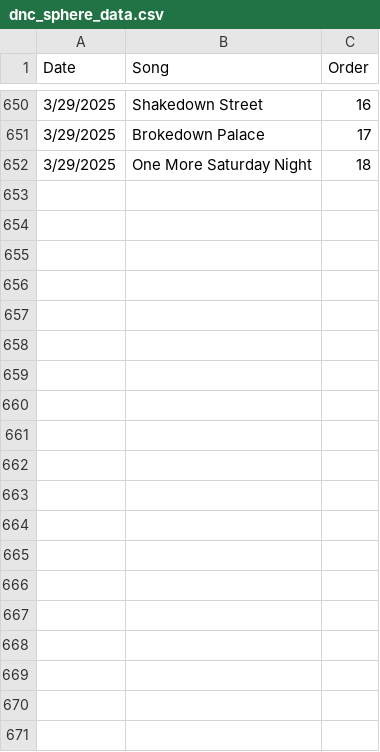
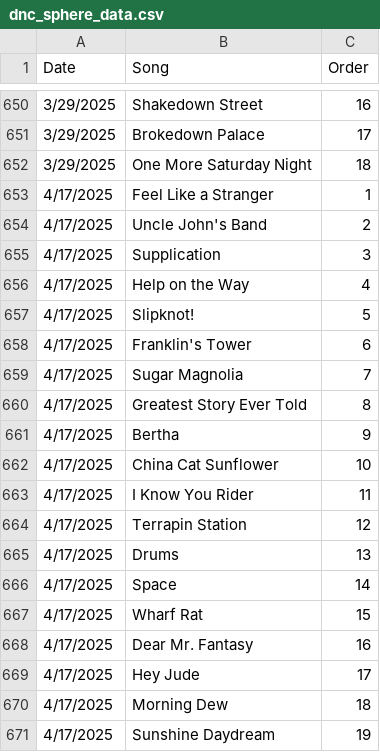
Before and after one commit to array-carpenter/dnc-sphere, a CSV file: dnc_sphere_data.csv, drawn as a sheet; only a part is shown, gaps mark what is left out; the diff covers the shown part only.

```diff
--- a/dnc_sphere_data.csv
+++ b/dnc_sphere_data.csv
@@ -652 +652,20 @@ Date,Song,Order
 3/29/2025,One More Saturday Night,18
+4/17/2025,Feel Like a Stranger,1
+4/17/2025,Uncle John's Band,2
+4/17/2025,Supplication,3
+4/17/2025,Help on the Way,4
+4/17/2025,Slipknot!,5
+4/17/2025,Franklin's Tower,6
+4/17/2025,Sugar Magnolia,7
+4/17/2025,Greatest Story Ever Told,8
+4/17/2025,Bertha,9
+4/17/2025,China Cat Sunflower,10
+4/17/2025,I Know You Rider,11
+4/17/2025,Terrapin Station,12
+4/17/2025,Drums,13
+4/17/2025,Space,14
+4/17/2025,Wharf Rat,15
+4/17/2025,Dear Mr. Fantasy,16
+4/17/2025,Hey Jude,17
+4/17/2025,Morning Dew,18
+4/17/2025,Sunshine Daydream,19
```
Also changed, not shown: 33 added rows elsewhere in this file, 5 other files.
